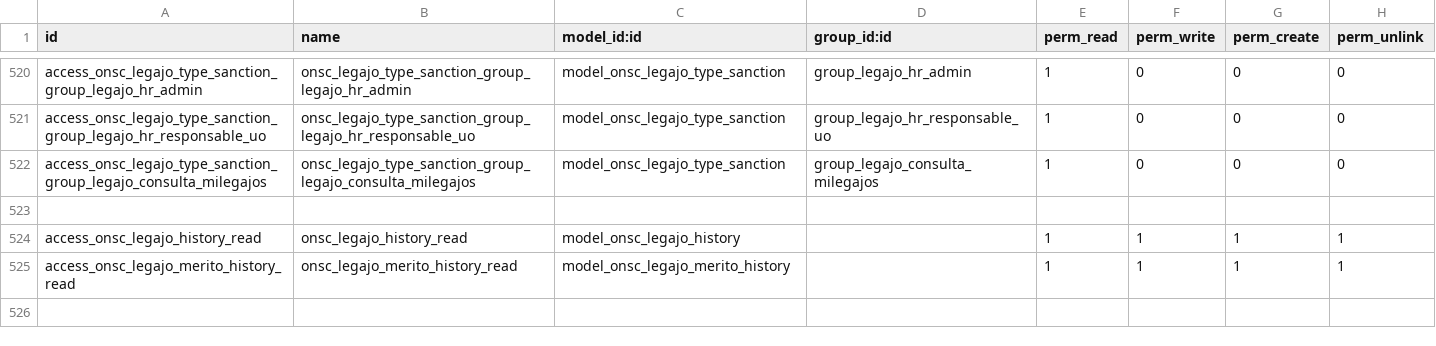
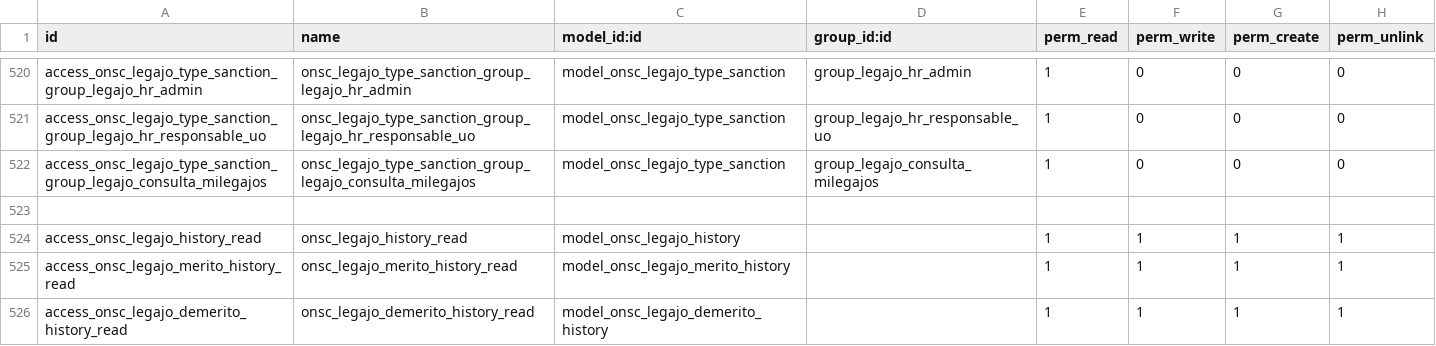
Before and after one commit to AtelUruguay/ONSC, a CSV file: onsc_legajo/security/ir.model.access.csv, drawn as a sheet; only a part is shown, gaps mark what is left out.

Commit message:
[FIX][LEGAJO DIGITAL] Led 14

```diff
--- a/onsc_legajo/security/ir.model.access.csv
+++ b/onsc_legajo/security/ir.model.access.csv
@@ -525 +525,2 @@ access_onsc_legajo_history_read,onsc_legajo_history_read,model_onsc_legajo_histo
 access_onsc_legajo_merito_history_read,onsc_legajo_merito_history_read,model_onsc_legajo_merito_history,,1,1,1,1
+access_onsc_legajo_demerito_history_read,onsc_legajo_demerito_history_read,model_onsc_legajo_demerito_history,,1,1,1,1
```
Also changed, not shown: 3 other files.
